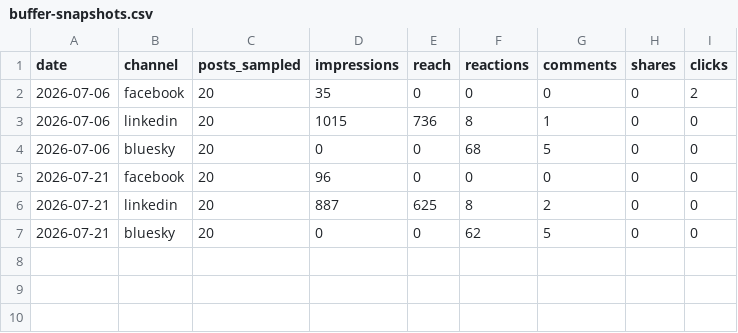
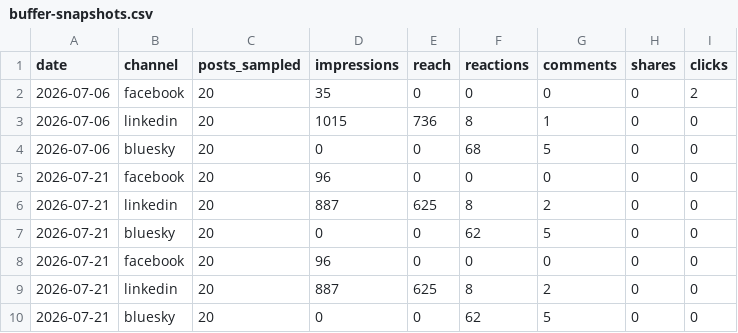
Before and after one commit to jonesrussell/blog, a CSV file: docs/social/metrics/buffer-snapshots.csv, drawn as a sheet.

```diff
--- a/docs/social/metrics/buffer-snapshots.csv
+++ b/docs/social/metrics/buffer-snapshots.csv
@@ -7 +7,4 @@ date,channel,posts_sampled,impressions,reach,reactions,comments,shares,clicks
 2026-07-21,bluesky,20,0,0,62,5,0,0
+2026-07-21,facebook,20,96,0,0,0,0,0
+2026-07-21,linkedin,20,887,625,8,2,0,0
+2026-07-21,bluesky,20,0,0,62,5,0,0
```
Also changed, not shown: 1 other file.
